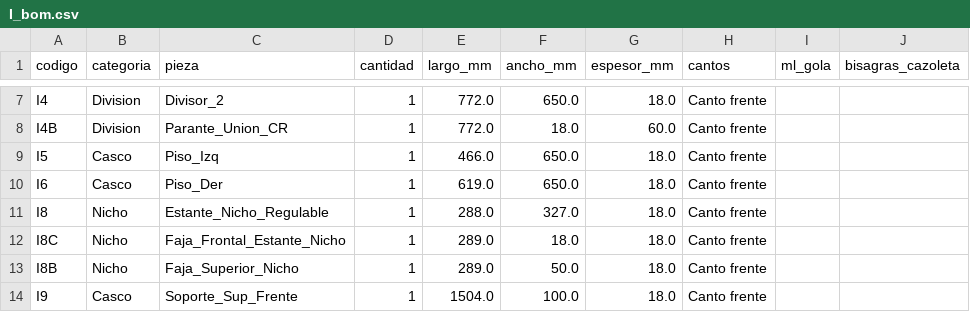
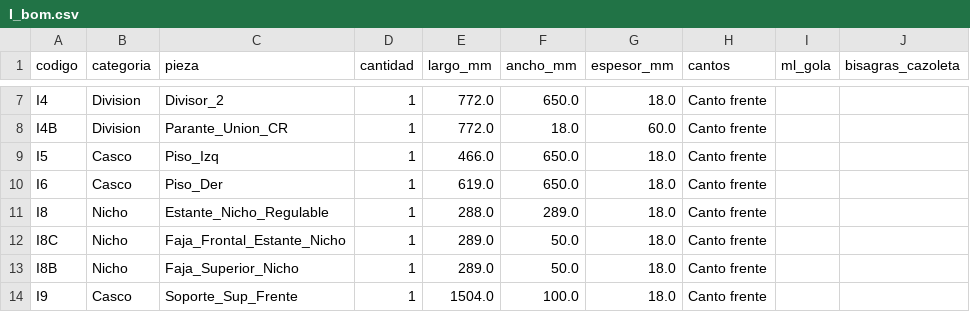
Before and after one commit to mgaitan/cads, a CSV file: bom/I_bom.csv, drawn as a sheet; only a part is shown, gaps mark what is left out.

Commit message:
Ajusta golas y nicho de I

```diff
--- a/bom/I_bom.csv
+++ b/bom/I_bom.csv
@@ -10,4 +10,4 @@ I5,Casco,Piso_Izq,1,466.0,650.0,18.0,Canto frente,,
 I6,Casco,Piso_Der,1,619.0,650.0,18.0,Canto frente,,
-I8,Nicho,Estante_Nicho_Regulable,1,288.0,327.0,18.0,Canto frente,,
-I8C,Nicho,Faja_Frontal_Estante_Nicho,1,289.0,18.0,18.0,Canto frente,,
+I8,Nicho,Estante_Nicho_Regulable,1,288.0,289.0,18.0,Canto frente,,
+I8C,Nicho,Faja_Frontal_Estante_Nicho,1,289.0,50.0,18.0,Canto frente,,
 I8B,Nicho,Faja_Superior_Nicho,1,289.0,50.0,18.0,Canto frente,,
```
Also changed, not shown: 5 other files.
